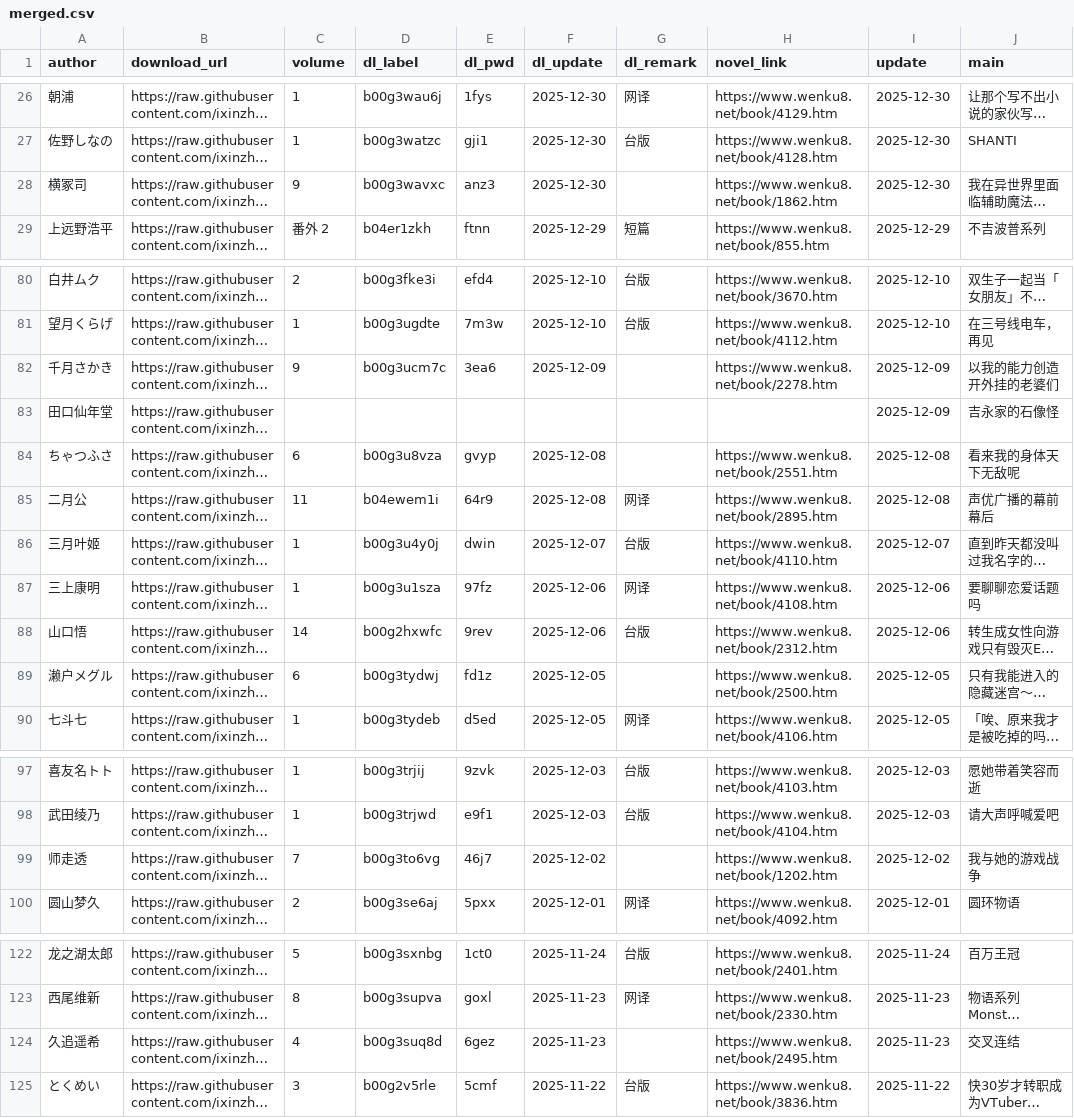
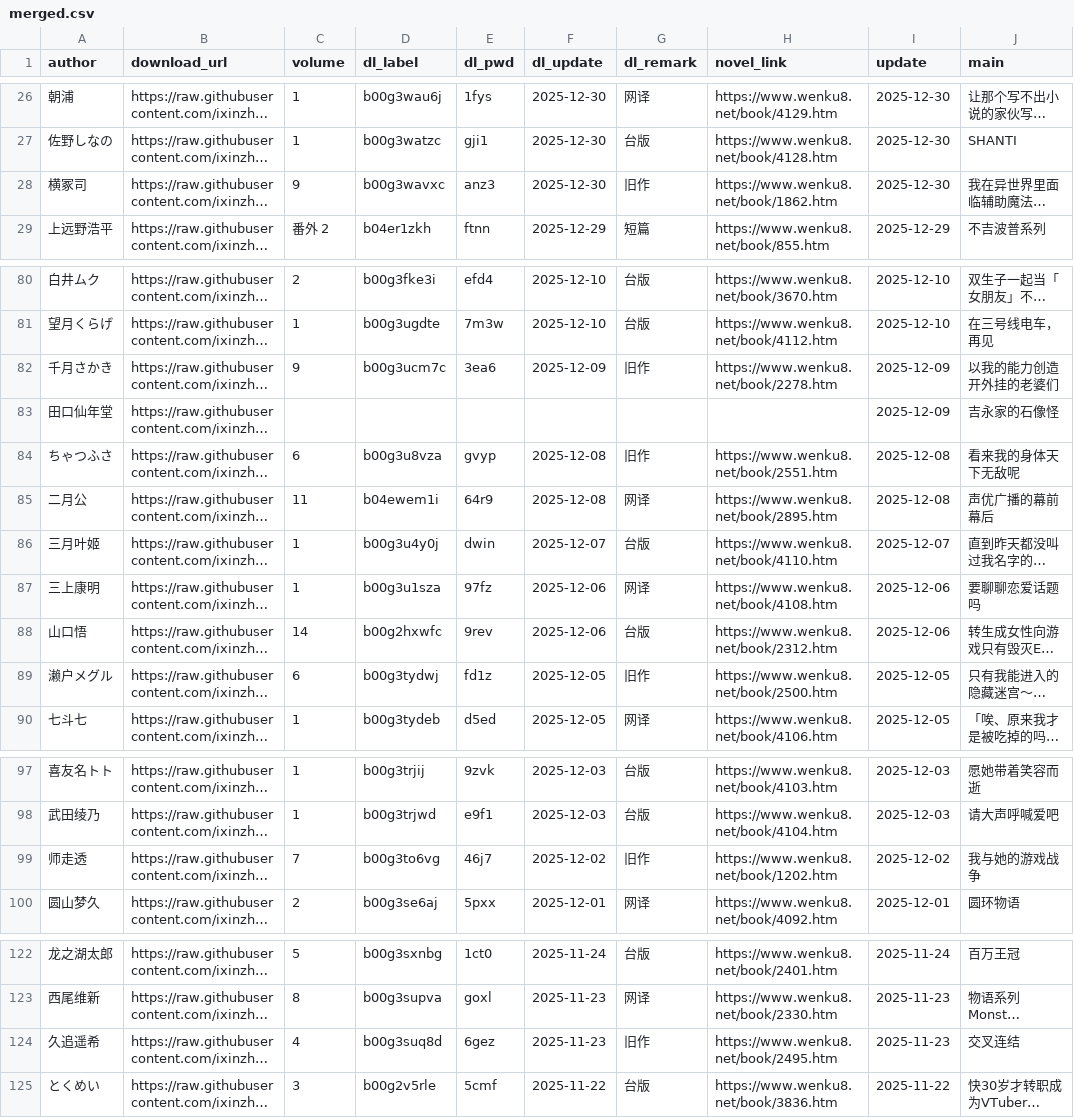
Before and after one commit to mojimoon/wenku8, a CSV file: out/merged.csv, drawn as a sheet; only a part is shown, gaps mark what is left out; long unchanged cells end in …; the diff covers the shown part only; the diff names each change by its address in the sheet, - before the commit and + after, or states it on an @@ line.

```diff
--- a/out/merged.csv
+++ b/out/merged.csv
-G28 (dl_remark): (empty)
+G28 (dl_remark): 旧作
-G82 (dl_remark): (empty)
+G82 (dl_remark): 旧作
-G84 (dl_remark): (empty)
+G84 (dl_remark): 旧作
-G89 (dl_remark): (empty)
+G89 (dl_remark): 旧作
-G99 (dl_remark): (empty)
+G99 (dl_remark): 旧作
-G124 (dl_remark): (empty)
+G124 (dl_remark): 旧作
```
Also changed, not shown: 13 edited cells elsewhere in this file, 5 other files.
